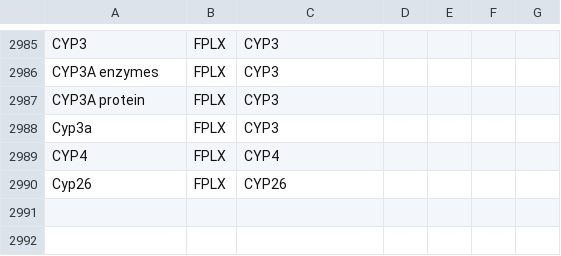
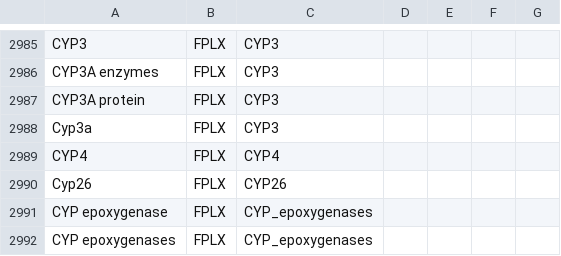
Before and after one commit to johnbachman/famplex, a CSV file: grounding_map.csv, drawn as a sheet; only a part is shown, gaps mark what is left out.

```diff
--- a/grounding_map.csv
+++ b/grounding_map.csv
@@ -2990 +2990,3 @@ CYP4,FPLX,CYP4,,,,
 Cyp26,FPLX,CYP26,,,,
+CYP epoxygenase,FPLX,CYP_epoxygenases,,,,
+CYP epoxygenases,FPLX,CYP_epoxygenases,,,,
```
Also changed, not shown: entities.csv, relations.csv.
